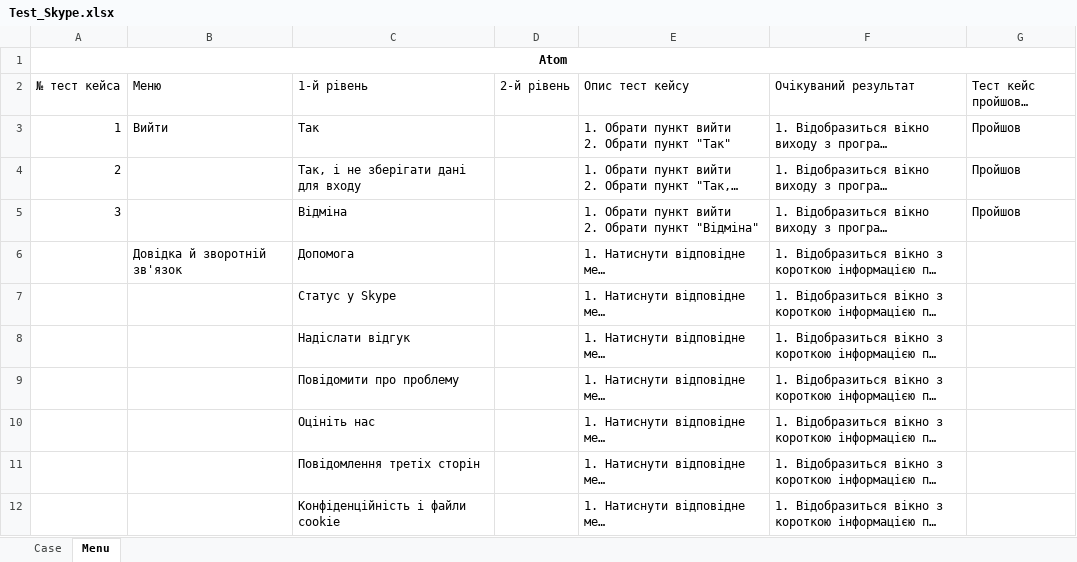
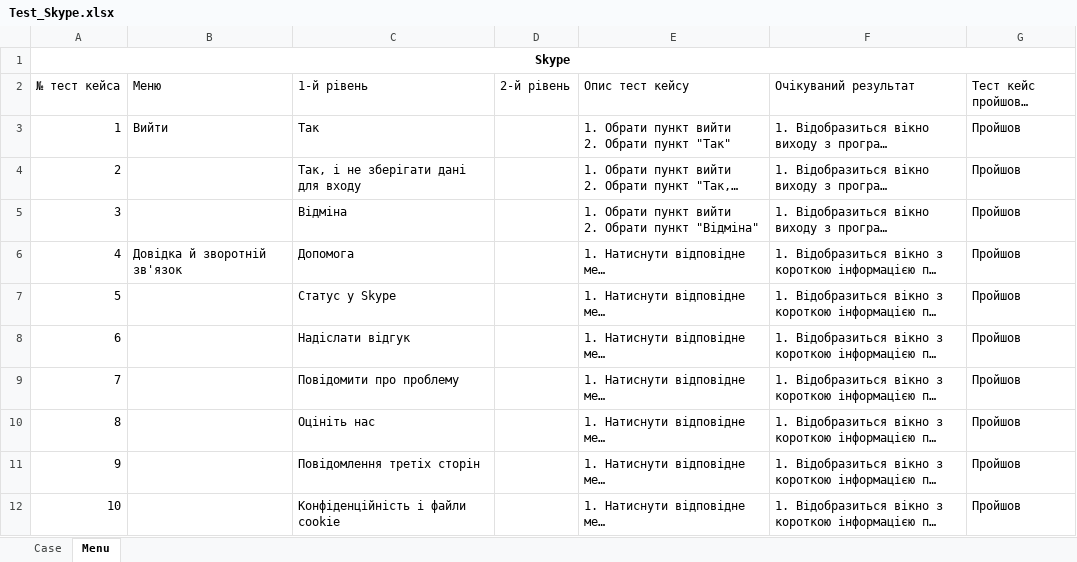
Before and after one commit to gsc-prukol/TRPZ, an Excel workbook: lab1/Test_Skype.xlsx, sheet Menu, drawn as a sheet; only a part is shown; long unchanged cells end in …; values as stored, in another font and other column widths than the file's, no borders; the diff covers the shown part only; the diff names each change by its address in the sheet, - before the commit and + after, or states it on an @@ line.

Commit message:
Завершив першу лаболаторну

```diff
--- a/lab1/Test_Skype.xlsx (sheet Menu)
+++ b/lab1/Test_Skype.xlsx (sheet Menu)
-A1 (№ тест кейса): Atom
+A1 (№ тест кейса): Skype
-A6 (№ тест кейса): (empty)
+A6 (№ тест кейса): 4
-G6:G12 (Тест кейс пройшов / провалив): (empty)
+G6:G12 (Тест кейс пройшов / провалив): Пройшов
-A7 (№ тест кейса): (empty)
+A7 (№ тест кейса): 5
-A8 (№ тест кейса): (empty)
+A8 (№ тест кейса): 6
-A9 (№ тест кейса): (empty)
+A9 (№ тест кейса): 7
-A10 (№ тест кейса): (empty)
+A10 (№ тест кейса): 8
-A11 (№ тест кейса): (empty)
+A11 (№ тест кейса): 9
-A12 (№ тест кейса): (empty)
+A12 (№ тест кейса): 10
```
Also changed, not shown: 23 added rows and 3 edited cells elsewhere in this sheet.
